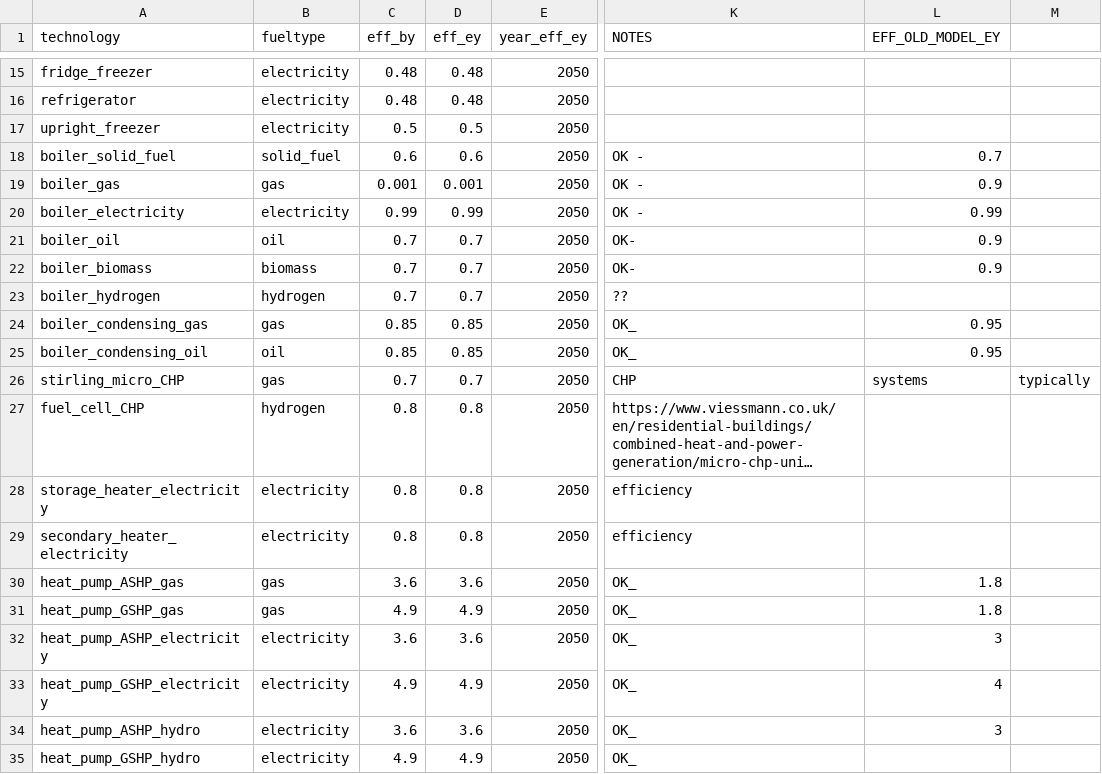
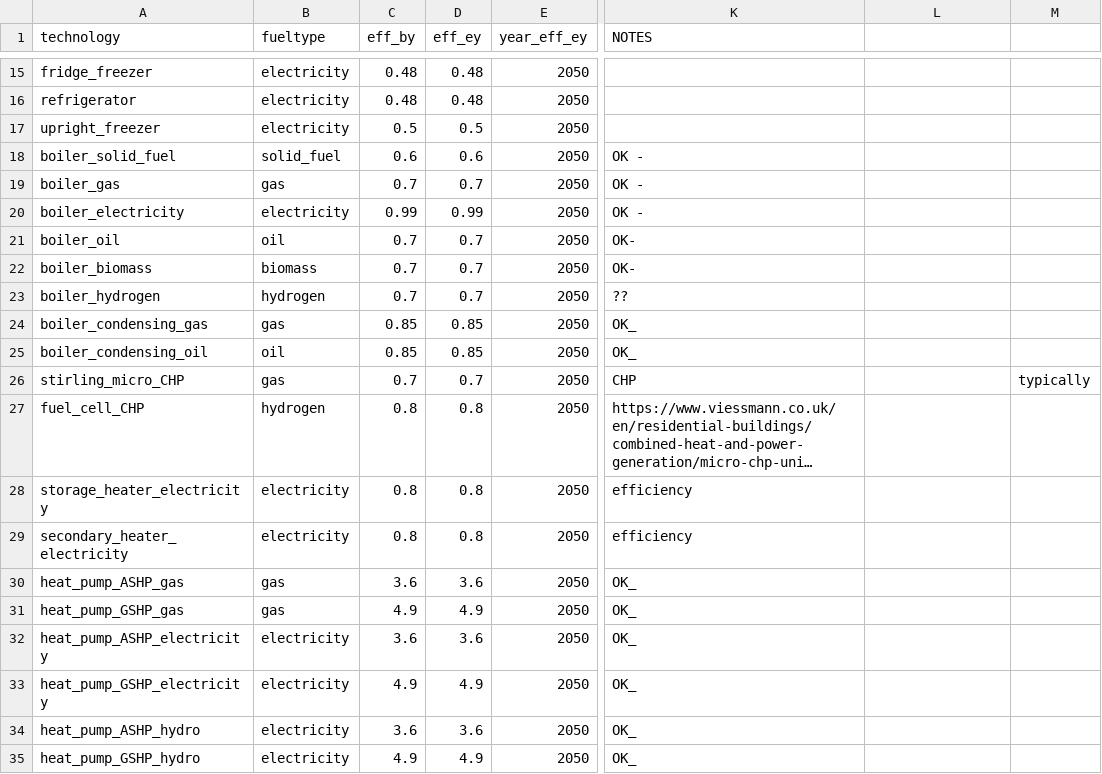
Before and after one commit to nismod/energy_demand, a CSV file: config_data/scenario_and_base_data/technology_base_scenario.csv, drawn as a sheet; only a part is shown, gaps mark what is left out; long unchanged cells end in …; the diff names each change by its address in the sheet, - before the commit and + after, or states it on an @@ line.

```diff
--- a/config_data/scenario_and_base_data/technology_base_scenario.csv
+++ b/config_data/scenario_and_base_data/technology_base_scenario.csv
-L1: EFF_OLD_MODEL_EY
+L1: (empty)
-L18: 0.7
+L18: (empty)
-C19 (eff_by): 0.001
+C19 (eff_by): 0.7
-D19 (eff_ey): 0.001
+D19 (eff_ey): 0.7
-L19: 0.9
+L19: (empty)
-L20: 0.99
+L20: (empty)
-L21:L22: 0.9
+L21:L22: (empty)
-L24:L25: 0.95
+L24:L25: (empty)
-L26: systems
+L26: (empty)
-L30:L31: 1.8
+L30:L31: (empty)
-L32: 3
+L32: (empty)
-L33: 4
+L33: (empty)
-L34: 3
+L34: (empty)
```
Also changed, not shown: 6 other files.
